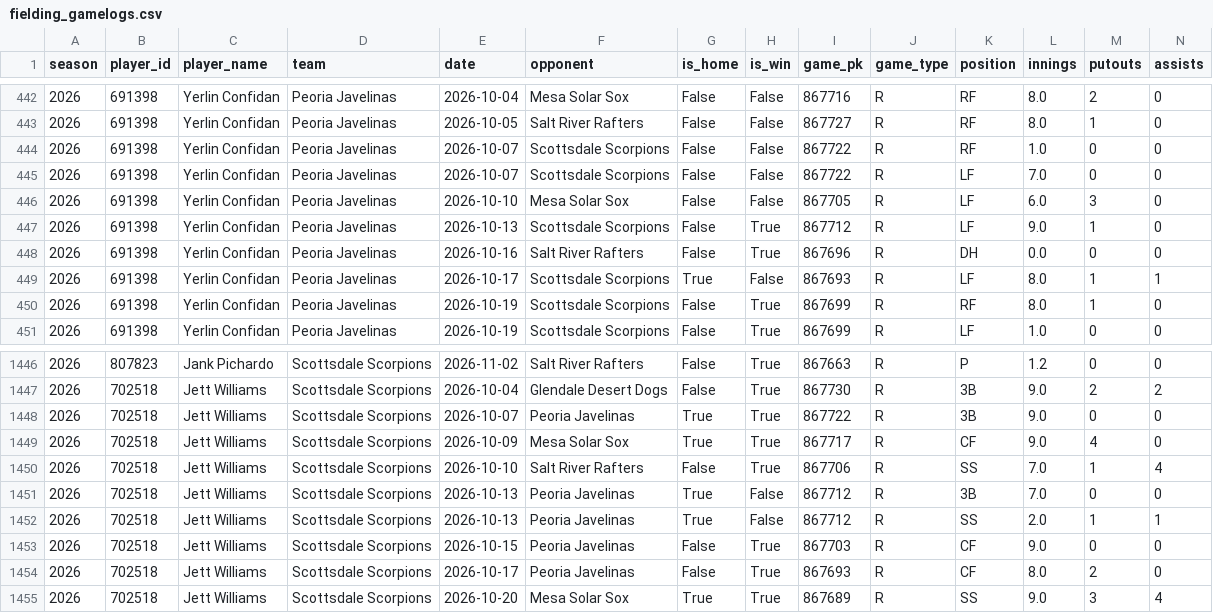
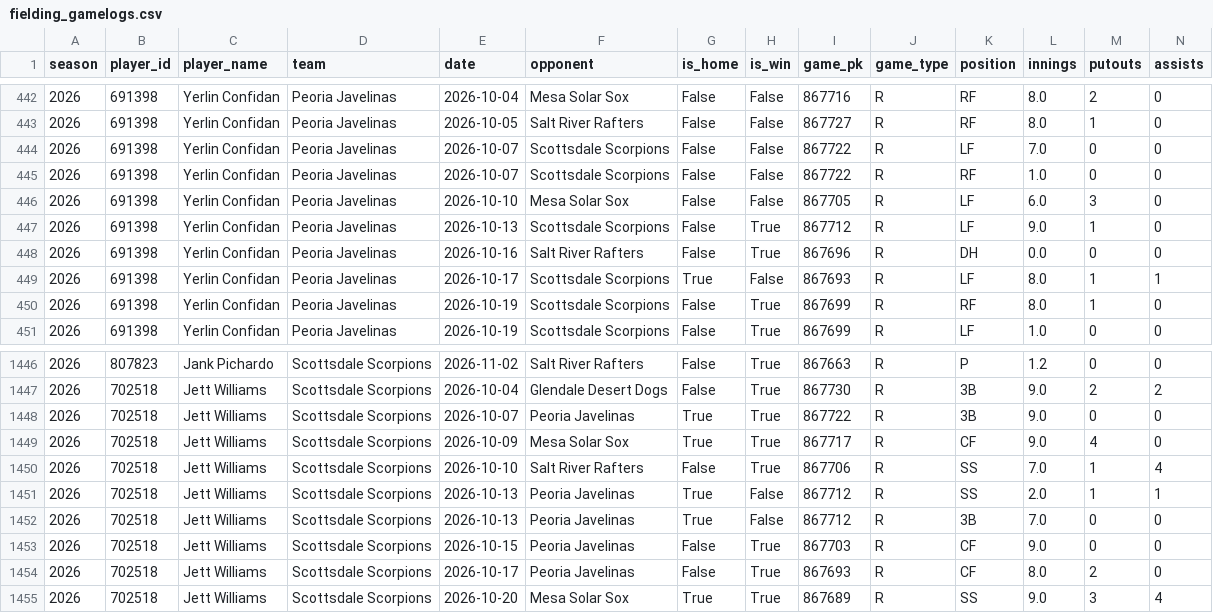
Before and after one commit to josh-hoff/AFL, a CSV file: data/2026/fielding_gamelogs.csv, drawn as a sheet; only a part is shown, gaps mark what is left out; removed rows and columns are numbered as before the commit, all else as after; rows hold the shown columns only; the diff names each change by its address in the sheet, - before the commit and + after, or states it on an @@ line.

```diff
--- a/data/2026/fielding_gamelogs.csv
+++ b/data/2026/fielding_gamelogs.csv
@@ row 445 moved to row 444: 2026 @@
-row 1451: 2026 | 702518 | Jett Williams | Scottsdale Scorpions | 2026-10-13 | Peoria Javelinas | True | False | 867712 | R | 3B | 7.0 | 0 | 0
+row 1452: 2026 | 702518 | Jett Williams | Scottsdale Scorpions | 2026-10-13 | Peoria Javelinas | True | False | 867712 | R | 3B | 7.0 | 0 | 0
```
Also changed, not shown: data/2026/transactions.csv.
